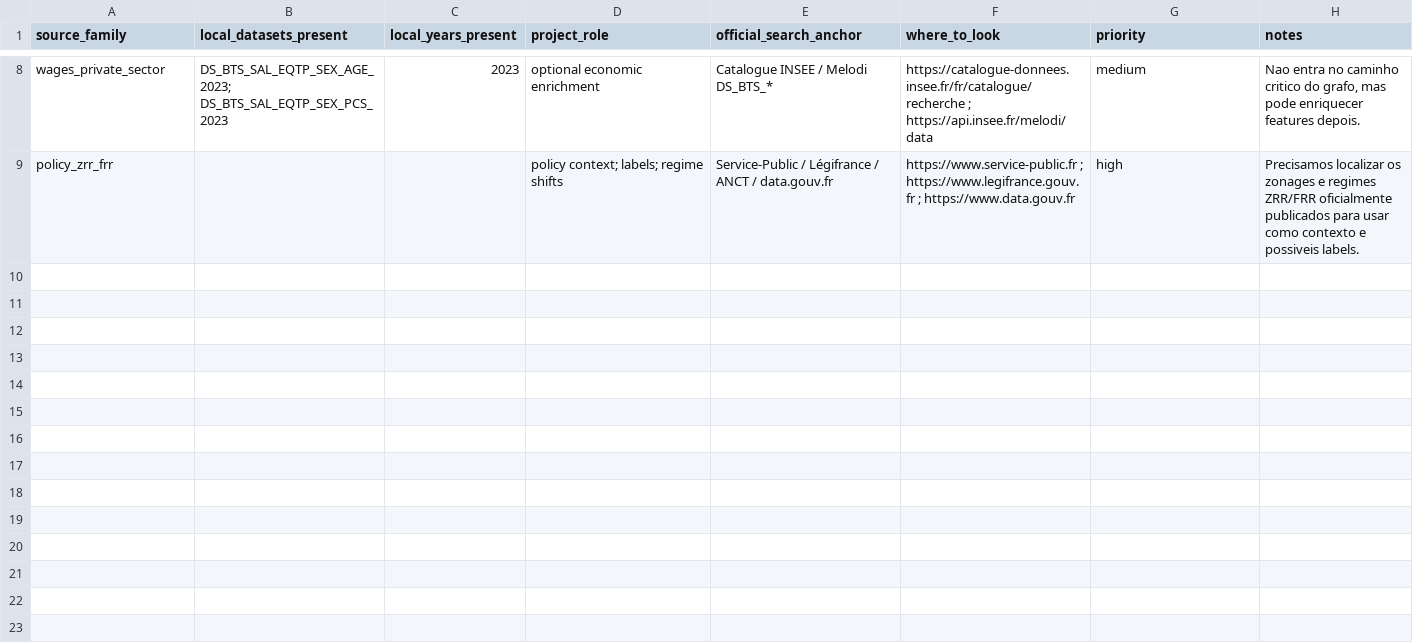
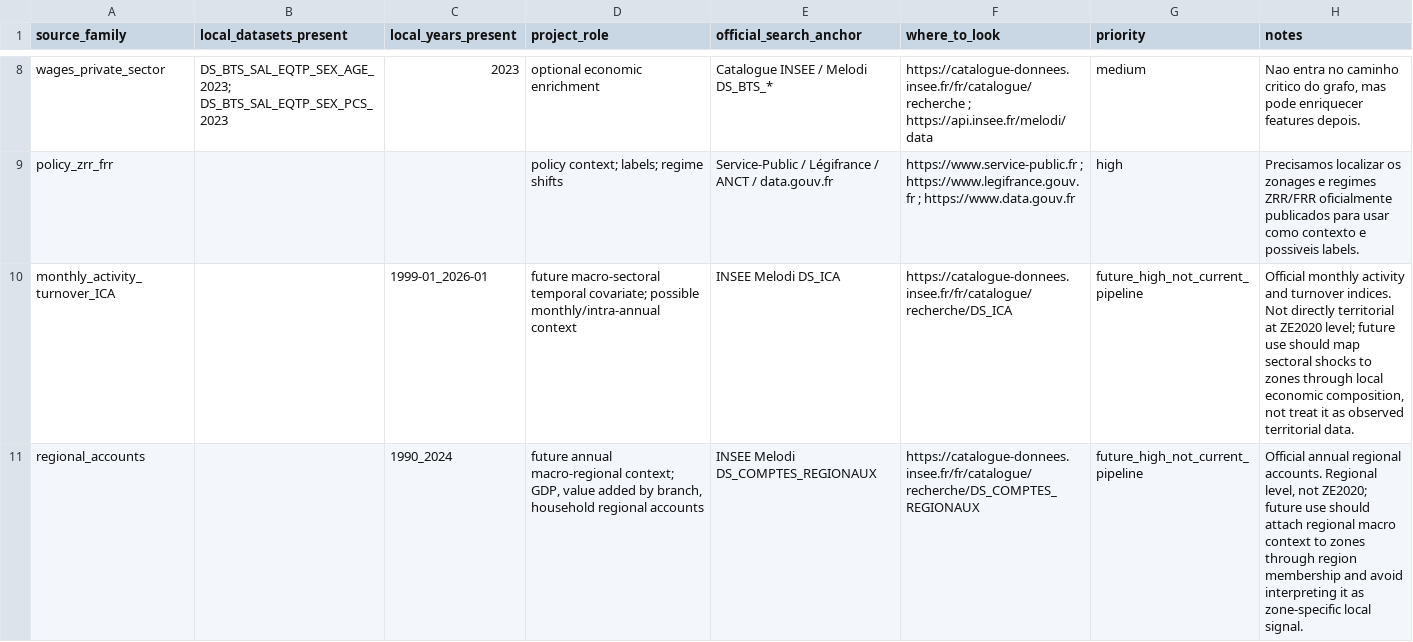
Before and after one commit to Jpmartinslag/neural-temporal-relational-model, a CSV file: metadata/source_time_coverage_matrix_v0.csv, drawn as a sheet; only a part is shown, gaps mark what is left out.

Commit message:
Add official SIDE target baselines

```diff
--- a/metadata/source_time_coverage_matrix_v0.csv
+++ b/metadata/source_time_coverage_matrix_v0.csv
@@ -9 +9,3 @@ wages_private_sector,"DS_BTS_SAL_EQTP_SEX_AGE_2023; DS_BTS_SAL_EQTP_SEX_PCS_2023
 policy_zrr_frr,,,"policy context; labels; regime shifts","Service-Public / Légifrance / ANCT / data.gouv.fr","https://www.service-public.fr ; https://www.legifrance.gouv.fr ; https://www.data.gouv.fr","high","Precisamos localizar os zonages e regimes ZRR/FRR oficialmente publicados para usar como contexto e possiveis labels."
+monthly_activity_turnover_ICA,,1999-01_2026-01,"future macro-sectoral temporal covariate; possible monthly/intra-annual context","INSEE Melodi DS_ICA","https://catalogue-donnees.insee.fr/fr/catalogue/recherche/DS_ICA","future_high_not_current_pipeline","Official monthly activity and turnover indices. Not directly territorial at ZE2020 level; future use should map sectoral shocks to zones through local economic composition, not treat it as observed territorial data."
+regional_accounts,,1990_2024,"future annual macro-regional context; GDP, value added by branch, household regional accounts","INSEE Melodi DS_COMPTES_REGIONAUX","https://catalogue-donnees.insee.fr/fr/catalogue/recherche/DS_COMPTES_REGIONAUX","future_high_not_current_pipeline","Official annual regional accounts. Regional level, not ZE2020; future use should attach regional macro context to zones through region membership and avoid interpreting it as zone-specific local signal."
```
Also changed, not shown: metadata/temporal_depth_priorities_v0.csv, 39 other files.
